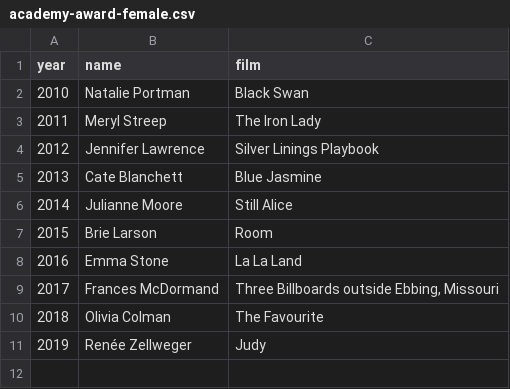
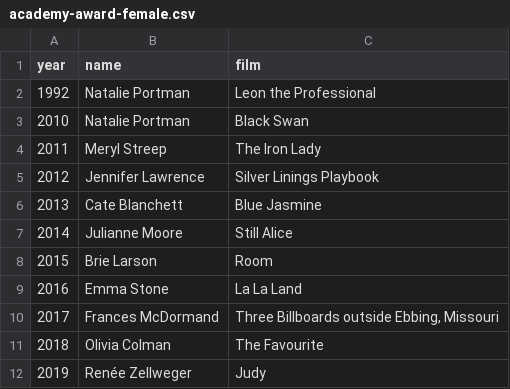
Before and after one commit to alazhall/films, a CSV file: academy-award-female.csv, drawn as a sheet.

Commit message:
Leon

```diff
--- a/academy-award-female.csv
+++ b/academy-award-female.csv
@@ -1,2 +1,3 @@
 year,name,film
+1992,"Natalie Portman","Leon the Professional"
 2010,"Natalie Portman","Black Swan"
```
